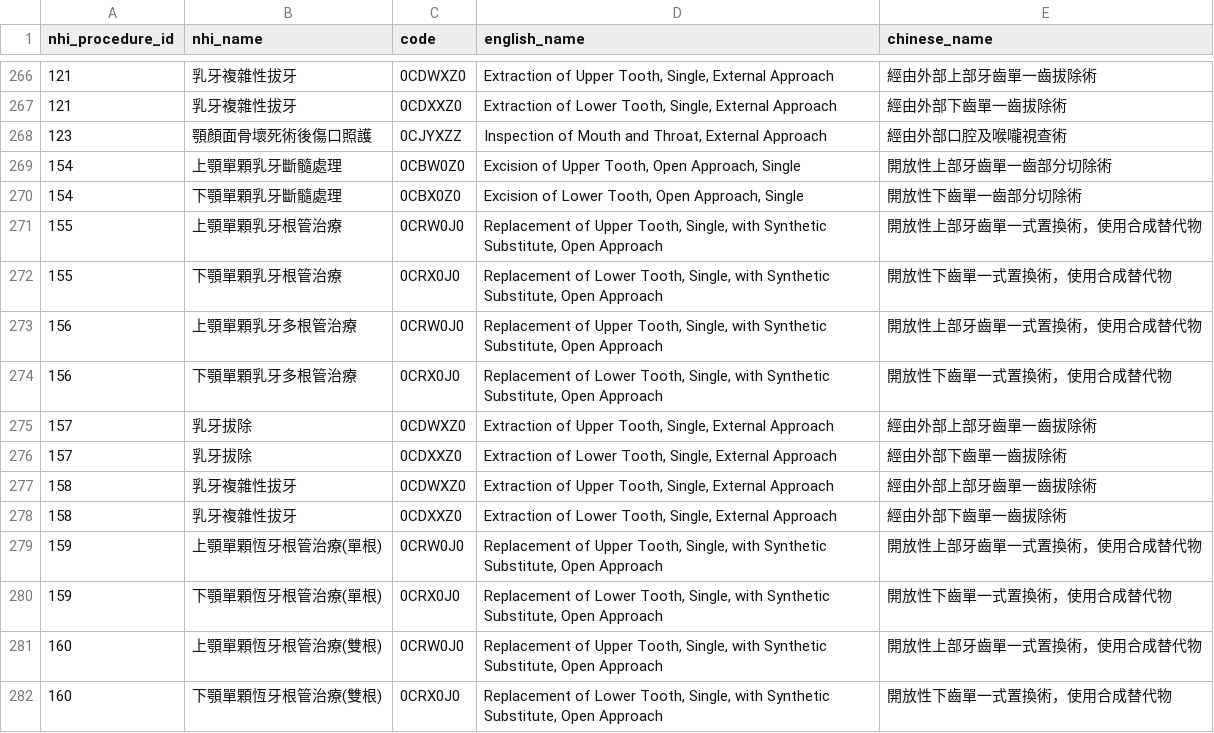
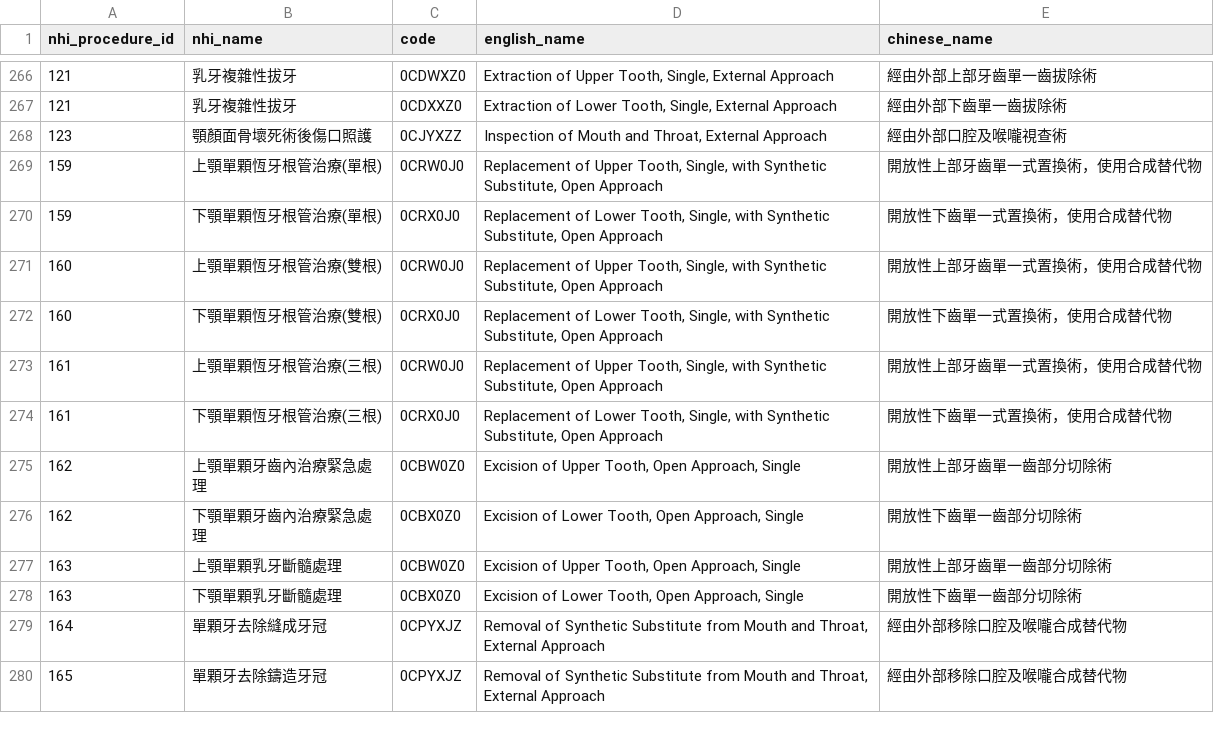
Before and after one commit to juliehung/totoro-version, a CSV file: src/main/resources/config/liquibase/nhi_icd_10_pcs.csv, drawn as a sheet; only a part is shown, gaps mark what is left out; the shorter side is filled out with more unchanged rows.

Commit message:
Add column for NhiProcedure(#233).
Althought #233 is done. But this will be modify and test with #1229 which is not be assured yet.

```diff
--- a/src/main/resources/config/liquibase/nhi_icd_10_pcs.csv
+++ b/src/main/resources/config/liquibase/nhi_icd_10_pcs.csv
@@ -268,12 +268,2 @@ nhi_procedure_id;nhi_name;code;english_name;chinese_name
 123;顎顏面骨壞死術後傷口照護;0CJYXZZ;Inspection of Mouth and Throat, External Approach;經由外部口腔及喉嚨視查術
-154;上顎單顆乳牙斷髓處理;0CBW0Z0;Excision of Upper Tooth, Open Approach, Single;開放性上部牙齒單一齒部分切除術
-154;下顎單顆乳牙斷髓處理;0CBX0Z0;Excision of Lower Tooth, Open Approach, Single;開放性下齒單一齒部分切除術
-155;上顎單顆乳牙根管治療;0CRW0J0;Replacement of Upper Tooth, Single, with Synthetic Substitute, Open Approach;開放性上部牙齒單一式置換術，使用合成替代物
-155;下顎單顆乳牙根管治療;0CRX0J0;Replacement of Lower Tooth, Single, with Synthetic Substitute, Open Approach;開放性下齒單一式置換術，使用合成替代物
-156;上顎單顆乳牙多根管治療;0CRW0J0;Replacement of Upper Tooth, Single, with Synthetic Substitute, Open Approach;開放性上部牙齒單一式置換術，使用合成替代物
-156;下顎單顆乳牙多根管治療;0CRX0J0;Replacement of Lower Tooth, Single, with Synthetic Substitute, Open Approach;開放性下齒單一式置換術，使用合成替代物
-157;乳牙拔除;0CDWXZ0;Extraction of Upper Tooth, Single, External Approach;經由外部上部牙齒單一齒拔除術
-157;乳牙拔除;0CDXXZ0;Extraction of Lower Tooth, Single, External Approach;經由外部下齒單一齒拔除術
-158;乳牙複雜性拔牙;0CDWXZ0;Extraction of Upper Tooth, Single, External Approach;經由外部上部牙齒單一齒拔除術
-158;乳牙複雜性拔牙;0CDXXZ0;Extraction of Lower Tooth, Single, External Approach;經由外部下齒單一齒拔除術
 159;上顎單顆恆牙根管治療(單根);0CRW0J0;Replacement of Upper Tooth, Single, with Synthetic Substitute, Open Approach;開放性上部牙齒單一式置換術，使用合成替代物
```
Also changed, not shown: src/main/resources/config/liquibase/nhi_procedures.csv, 13 other files.
